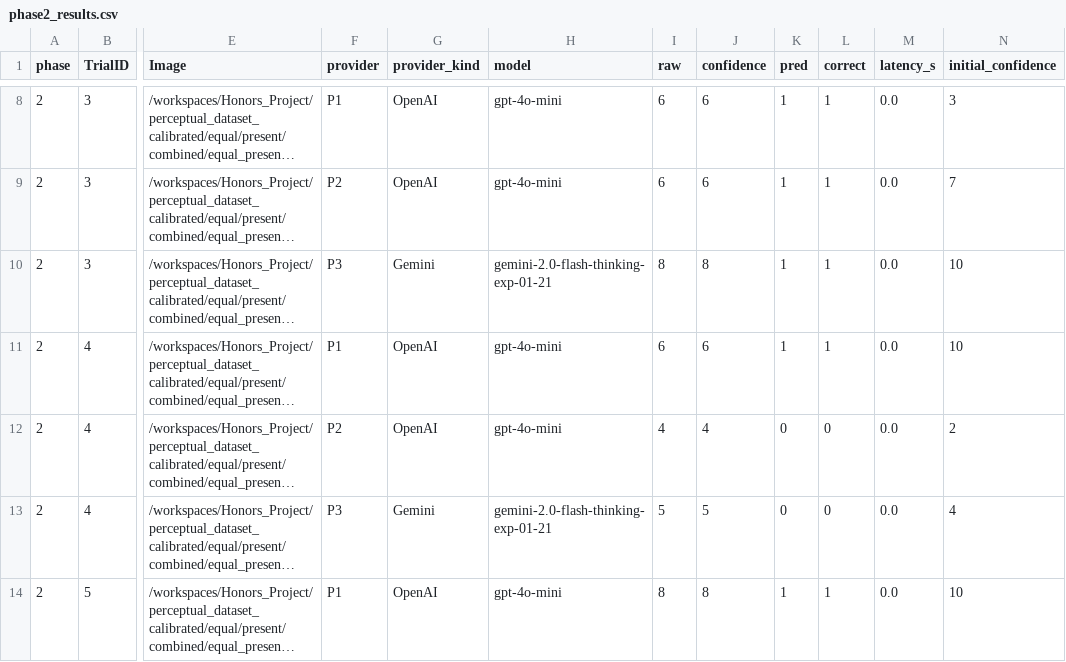
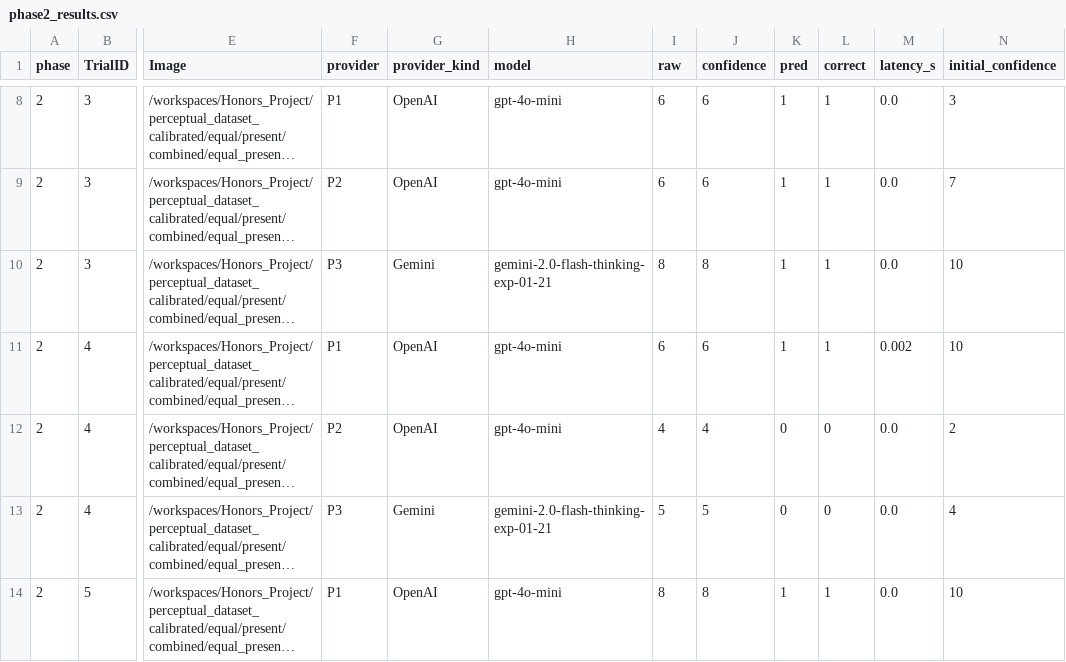
Before and after one commit to AdamRychtecky8/Honors_Project, a CSV file: API_files/phase2_results.csv, drawn as a sheet; only a part is shown, gaps mark what is left out; long unchanged cells end in …; the diff names each change by its address in the sheet, - before the commit and + after, or states it on an @@ line.

```diff
--- a/API_files/phase2_results.csv
+++ b/API_files/phase2_results.csv
-M11 (latency_s): 0.0
+M11 (latency_s): 0.002
```
Also changed, not shown: API_files/phase1_results.csv, 8 other files.
